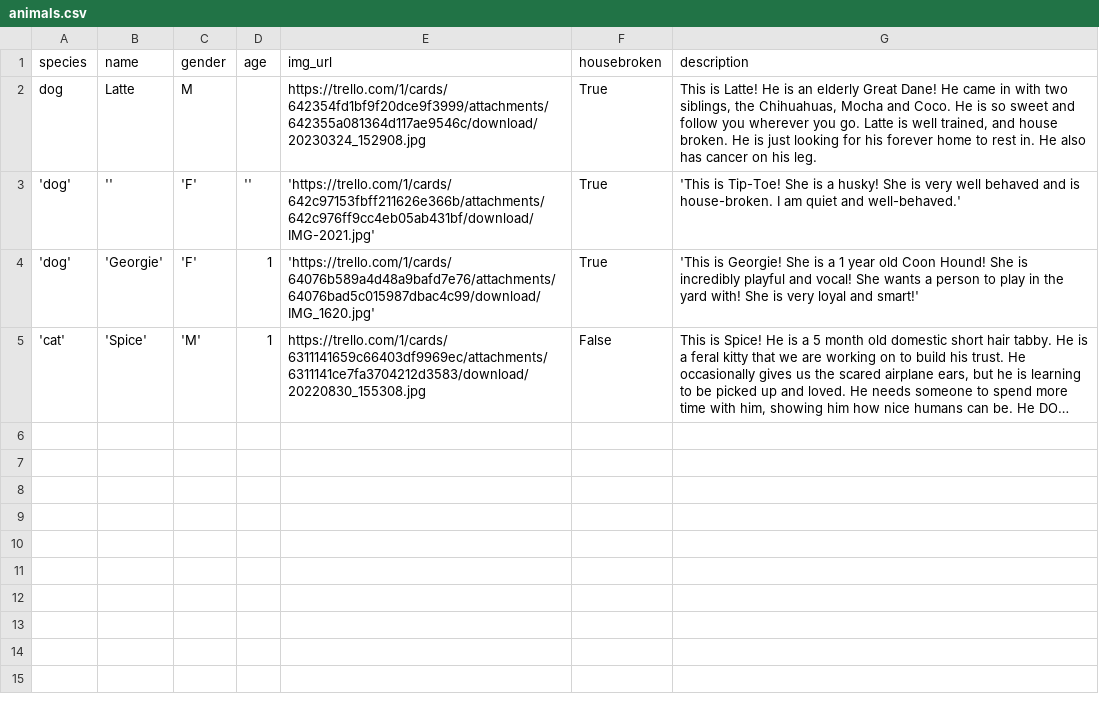
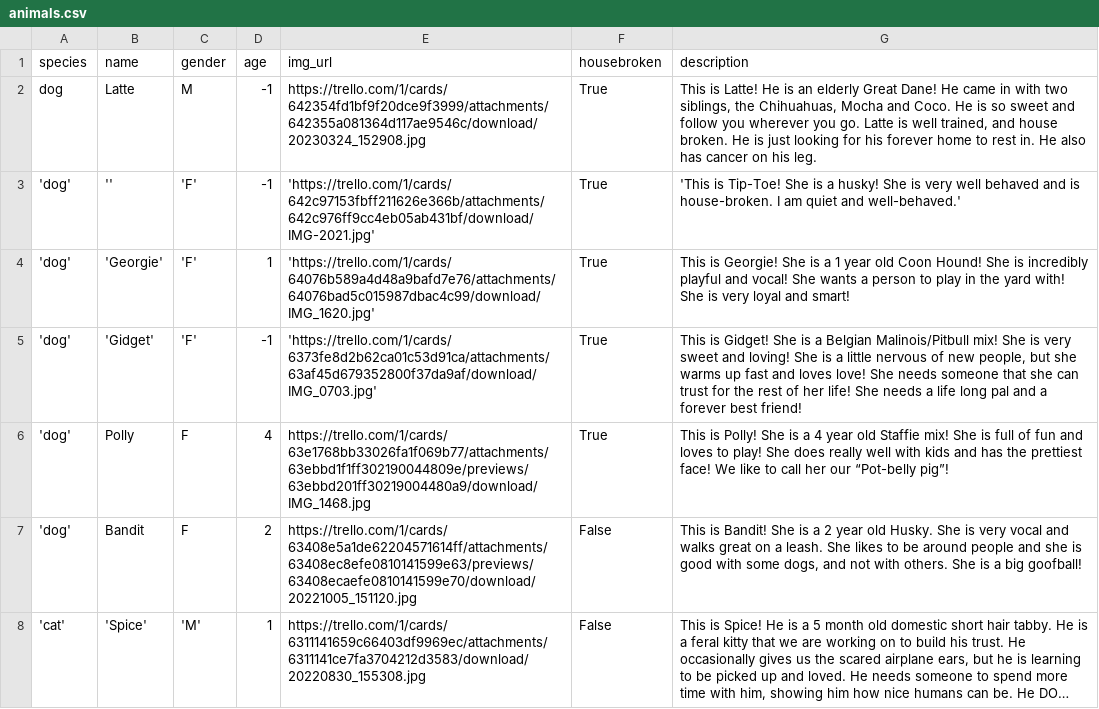
Before and after one commit to seanthewonderful/shelter_ssl, a CSV file: animals.csv, drawn as a sheet; long unchanged cells end in …; the diff names each change by its address in the sheet, - before the commit and + after, or states it on an @@ line.

Commit message:
Add a couple more animals to csv file

```diff
--- a/animals.csv
+++ b/animals.csv
-D2 (age): (empty)
+D2 (age): -1
-D3 (age): ''
+D3 (age): -1
-G4 (description): 'This is Georgie! She is a 1 year old Coon Hound! She is incredibly playful and vocal! She wants a person to play in the yard with! She is very loyal and smart!'
+G4 (description): This is Georgie! She is a 1 year old Coon Hound! She is incredibly playful and vocal! She wants a person to play in the yard with! She is very loyal and smart!
+row 5: 'dog' | 'Gidget' | 'F' | -1 | 'https://trello.com/1/cards/6373fe8d2b62ca01c53d91ca/attachments/63af45d679352800f37da9af/download/IMG_0703.jpg' | True | This is Gidget! She is a Belgian Malinois/Pitbull mix! She is very sweet and loving! She is a little nervous of new people, but she warms up fast and loves love! She needs someone that she can trust for the rest of her life! She needs a life long pal and a forever best friend!
+row 6: 'dog' | Polly | F | 4 | https://trello.com/1/cards/63e1768bb33026fa1f069b77/attachments/63ebbd1f1ff302190044809e/previews/63ebbd201ff30219004480a9/download/IMG_1468.jpg | True | This is Polly! She is a 4 year old Staffie mix! She is full of fun and loves to play! She does really well with kids and has the prettiest face! We like to call her our “Pot-belly pig”!
+row 7: 'dog' | Bandit | F | 2 | https://trello.com/1/cards/63408e5a1de62204571614ff/attachments/63408ec8efe0810141599e63/previews/63408ecaefe0810141599e70/download/20221005_151120.jpg | False | This is Bandit! She is a 2 year old Husky. She is very vocal and walks great on a leash. She likes to be around people and she is good with some dogs, and not with others. She is a big goofball!
```
